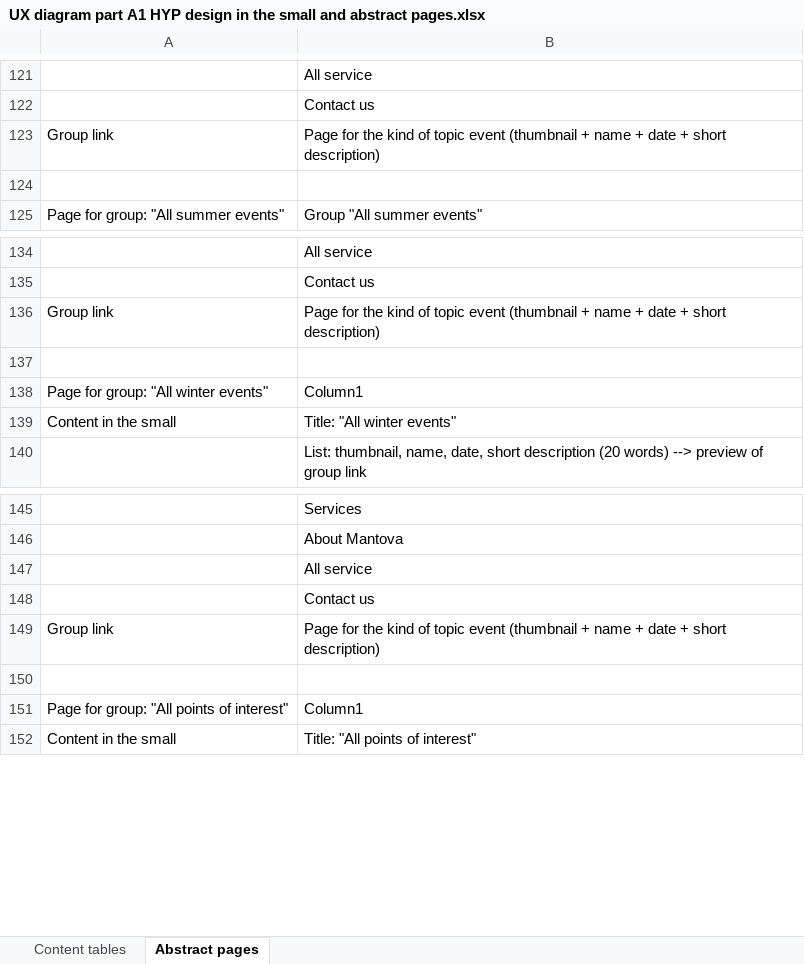
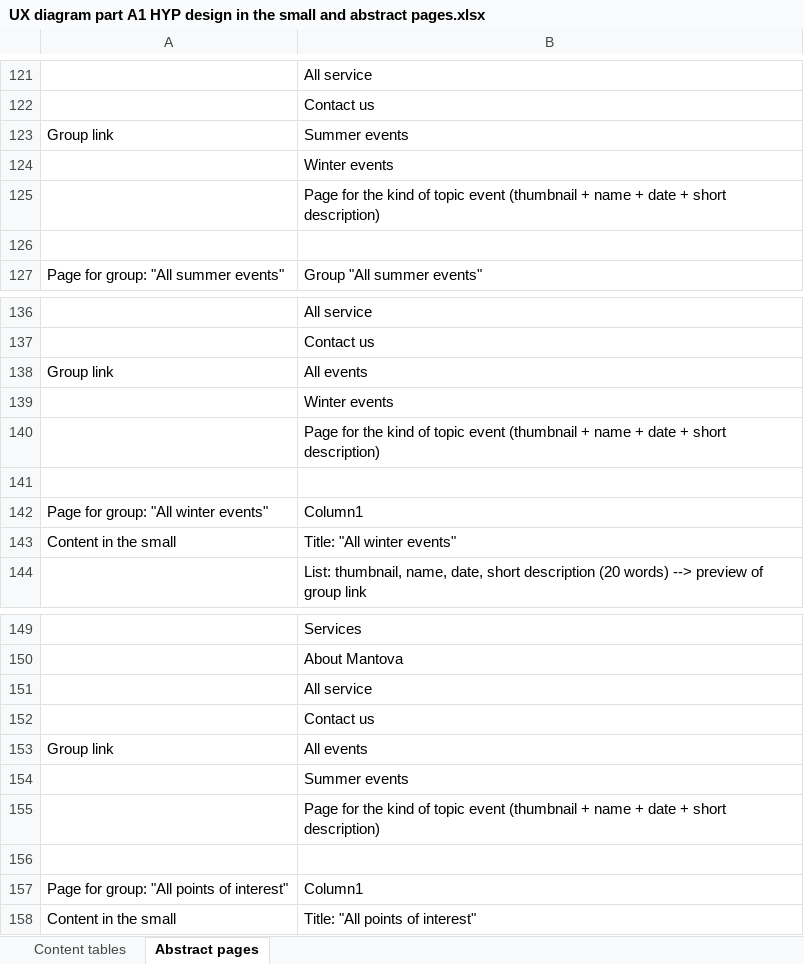
Before and after one commit to SebastianCastellano/Hypermedia-Project, an Excel workbook: Design-part/UX diagram part A1 HYP design in the small and abstract pages.xlsx, sheet Abstract pages, drawn as a sheet; only a part is shown, gaps mark what is left out; values as stored, in another font and other column widths than the file's, no borders; table styles not drawn; addresses are those after the commit; the diff names each change by its address in the sheet, - before the commit and + after, or states it on an @@ line.

Commit message:
update excel and db schemas

```diff
--- a/Design-part/UX diagram part A1 HYP design in the small and abstract pages.xlsx (sheet Abstract pages)
+++ b/Design-part/UX diagram part A1 HYP design in the small and abstract pages.xlsx (sheet Abstract pages)
-B123: Page for the kind of topic event (thumbnail + name + date + short description)
+B123: Summer events
+row 124:  | Winter events
+row 125:  | Page for the kind of topic event (thumbnail + name + date + short description)
-B138: Page for the kind of topic event (thumbnail + name + date + short description)
+B138: All events
+row 139:  | Winter events
+row 140:  | Page for the kind of topic event (thumbnail + name + date + short description)
-B153: Page for the kind of topic event (thumbnail + name + date + short description)
+B153: All events
+row 154:  | Summer events
+row 155:  | Page for the kind of topic event (thumbnail + name + date + short description)
```
Also changed, not shown: 8 other files.
